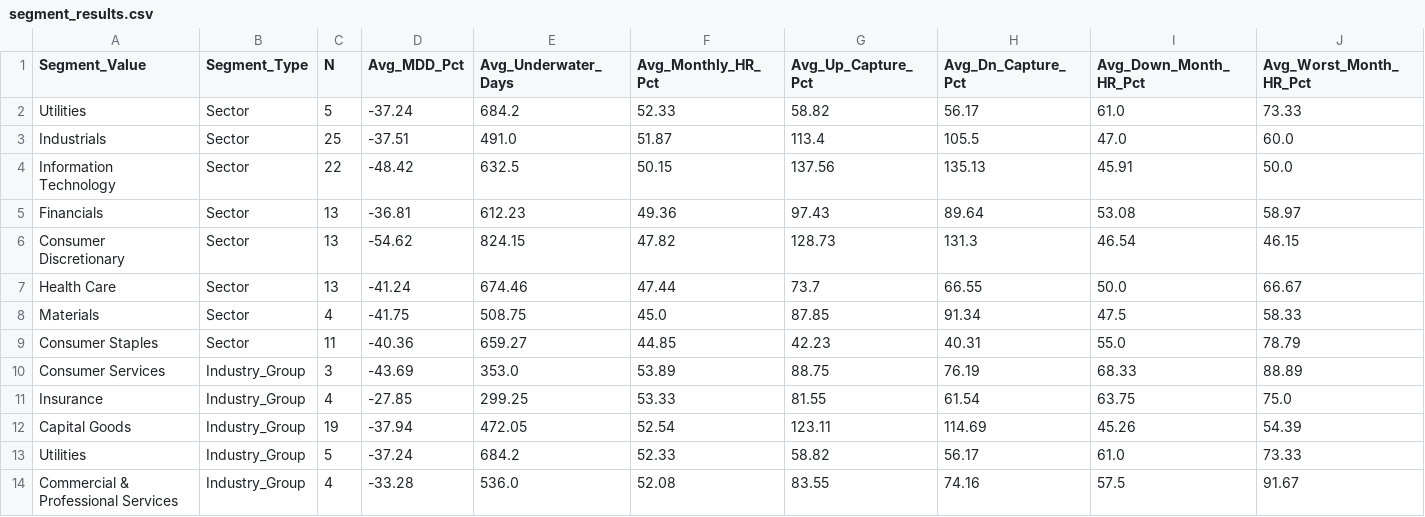
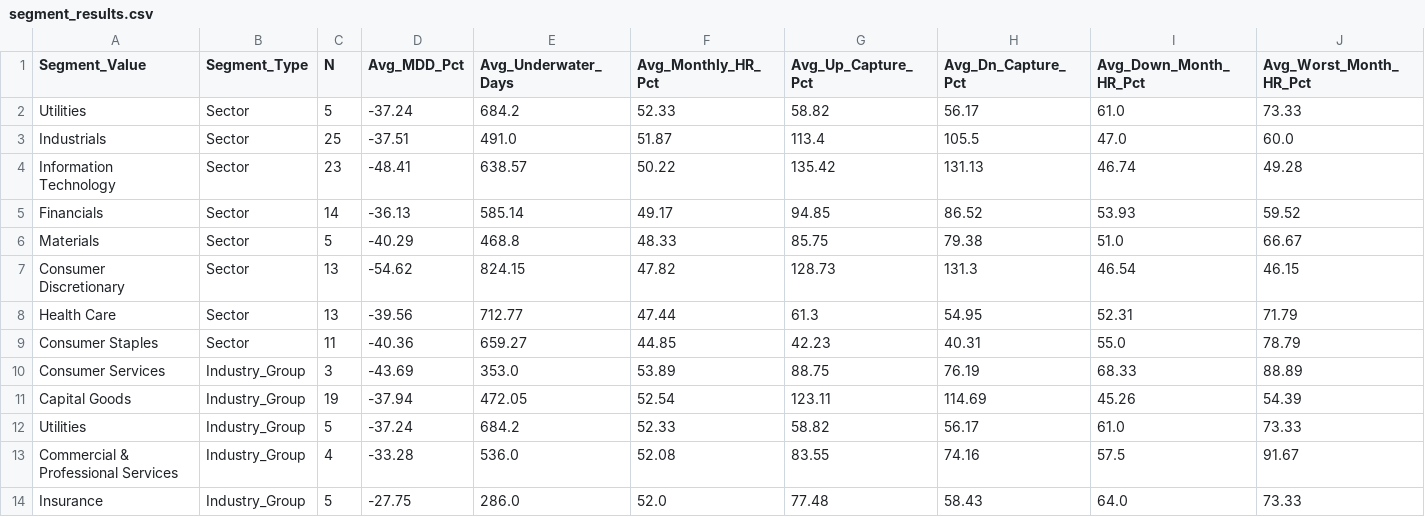
Before and after one commit to shivamkalakaar/oit367-final-project, a CSV file: output/segment_results.csv, drawn as a sheet; only a part is shown; the diff covers the shown part only.

```diff
--- a/output/segment_results.csv
+++ b/output/segment_results.csv
@@ -3,10 +3,9 @@ Utilities,Sector,5,-37.24,684.2,52.33,58.82,56.17,61.0,73.33
 Industrials,Sector,25,-37.51,491.0,51.87,113.4,105.5,47.0,60.0
-Information Technology,Sector,22,-48.42,632.5,50.15,137.56,135.13,45.91,50.0
-Financials,Sector,13,-36.81,612.23,49.36,97.43,89.64,53.08,58.97
+Information Technology,Sector,23,-48.41,638.57,50.22,135.42,131.13,46.74,49.28
+Financials,Sector,14,-36.13,585.14,49.17,94.85,86.52,53.93,59.52
+Materials,Sector,5,-40.29,468.8,48.33,85.75,79.38,51.0,66.67
 Consumer Discretionary,Sector,13,-54.62,824.15,47.82,128.73,131.3,46.54,46.15
-Health Care,Sector,13,-41.24,674.46,47.44,73.7,66.55,50.0,66.67
-Materials,Sector,4,-41.75,508.75,45.0,87.85,91.34,47.5,58.33
+Health Care,Sector,13,-39.56,712.77,47.44,61.3,54.95,52.31,71.79
 Consumer Staples,Sector,11,-40.36,659.27,44.85,42.23,40.31,55.0,78.79
 Consumer Services,Industry_Group,3,-43.69,353.0,53.89,88.75,76.19,68.33,88.89
-Insurance,Industry_Group,4,-27.85,299.25,53.33,81.55,61.54,63.75,75.0
 Capital Goods,Industry_Group,19,-37.94,472.05,52.54,123.11,114.69,45.26,54.39
@@ -14 +13,2 @@ Utilities,Industry_Group,5,-37.24,684.2,52.33,58.82,56.17,61.0,73.33
 Commercial & Professional Services,Industry_Group,4,-33.28,536.0,52.08,83.55,74.16,57.5,91.67
+Insurance,Industry_Group,5,-27.75,286.0,52.0,77.48,58.43,64.0,73.33
```
Also changed, not shown: 3 added rows, 3 removed rows and 54 edited cells elsewhere in this file, output/master_summary.csv, output/stock_level_results.csv, 8 other files.
